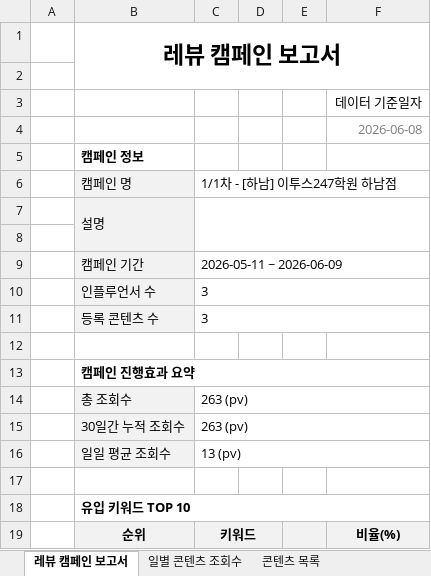
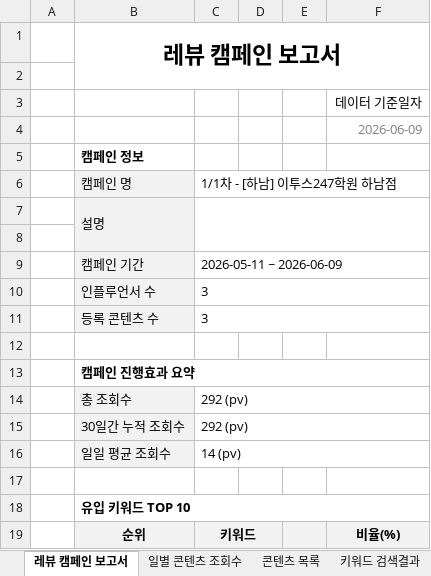
Before and after one commit to choi-9999/etoos247-experience-info, an Excel workbook: 보고서/하남.xlsx, sheet 레뷰 캠페인 보고서, drawn as a sheet; only a part is shown; values as stored, in another font and other column widths than the file's, no borders; charts and pictures not drawn; the diff names each change by its address in the sheet, - before the commit and + after, or states it on an @@ line.

```diff
--- a/보고서/하남.xlsx (sheet 레뷰 캠페인 보고서)
+++ b/보고서/하남.xlsx (sheet 레뷰 캠페인 보고서)
+sheet tab: 키워드 검색결과
-F4: 2026-06-08
+F4: 2026-06-09
-C14:C15: 263 (pv)
+C14:C15: 292 (pv)
-C16: 13 (pv)
+C16: 14 (pv)
```
Also changed, not shown: sheet 일별 콘텐츠 조회수, charts or pictures, 5 other files.
